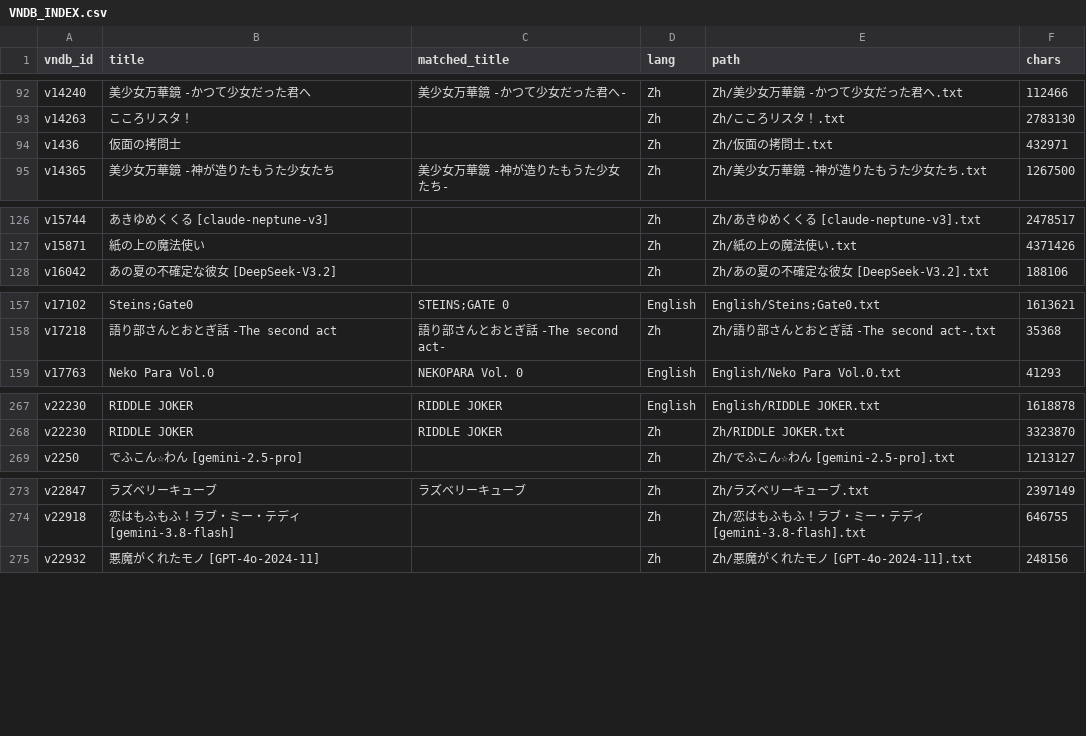
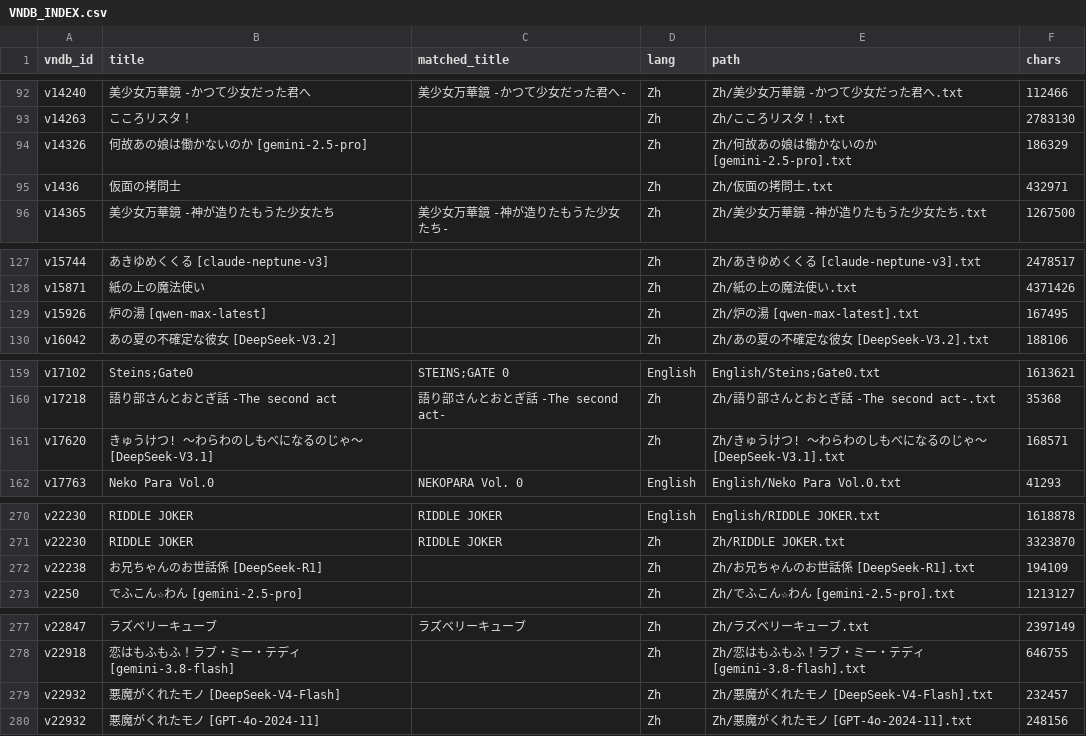
Before and after one commit to m-rui001/galgame-script-corpus, a CSV file: VNDB_INDEX.csv, drawn as a sheet; only a part is shown, gaps mark what is left out; the diff covers the shown part only.

```diff
--- a/VNDB_INDEX.csv
+++ b/VNDB_INDEX.csv
@@ -93,2 +93,3 @@ v14240,美少女万華鏡 -かつて少女だった君へ,美少女万華鏡 -
 v14263,こころリスタ！,,Zh,Zh/こころリスタ！.txt,2783130
+v14326,何故あの娘は働かないのか [gemini-2.5-pro],,Zh,Zh/何故あの娘は働かないのか [gemini-2.5-pro].txt,186329
 v1436,仮面の拷問士,,Zh,Zh/仮面の拷問士.txt,432971
@@ -127,2 +128,3 @@ v15744,あきゆめくくる [claude-neptune-v3],,Zh,Zh/あきゆめくくる [c
 v15871,紙の上の魔法使い,,Zh,Zh/紙の上の魔法使い.txt,4371426
+v15926,炉の湯 [qwen-max-latest],,Zh,Zh/炉の湯 [qwen-max-latest].txt,167495
 v16042,あの夏の不確定な彼女 [DeepSeek-V3.2],,Zh,Zh/あの夏の不確定な彼女 [DeepSeek-V3.2].txt,188106
@@ -158,2 +160,3 @@ v17102,Steins;Gate0,STEINS;GATE 0,English,English/Steins;Gate0.txt,1613621
 v17218,語り部さんとおとぎ話 -The second act,語り部さんとおとぎ話 -The second act-,Zh,Zh/語り部さんとおとぎ話 -The second act-.txt,35368
+v17620,きゅうけつ! ～わらわのしもべになるのじゃ～ [DeepSeek-V3.1],,Zh,Zh/きゅうけつ! ～わらわのしもべになるのじゃ～ [DeepSeek-V3.1].txt,168571
 v17763,Neko Para Vol.0,NEKOPARA Vol. 0,English,English/Neko Para Vol.0.txt,41293
@@ -268,2 +271,3 @@ v22230,RIDDLE JOKER,RIDDLE JOKER,English,English/RIDDLE JOKER.txt,1618878
 v22230,RIDDLE JOKER,RIDDLE JOKER,Zh,Zh/RIDDLE JOKER.txt,3323870
+v22238,お兄ちゃんのお世話係 [DeepSeek-R1],,Zh,Zh/お兄ちゃんのお世話係 [DeepSeek-R1].txt,194109
 v2250,でふこん☆わん [gemini-2.5-pro],,Zh,Zh/でふこん☆わん [gemini-2.5-pro].txt,1213127
@@ -274,2 +278,3 @@ v22847,ラズベリーキューブ,ラズベリーキューブ,Zh,Zh/ラズベ
 v22918,恋はもふもふ！ラブ・ミー・テディ [gemini-3.8-flash],,Zh,Zh/恋はもふもふ！ラブ・ミー・テディ [gemini-3.8-flash].txt,646755
+v22932,悪魔がくれたモノ [DeepSeek-V4-Flash],,Zh,Zh/悪魔がくれたモノ [DeepSeek-V4-Flash].txt,232457
 v22932,悪魔がくれたモノ [GPT-4o-2024-11],,Zh,Zh/悪魔がくれたモノ [GPT-4o-2024-11].txt,248156
```
Also changed, not shown: 3 added rows elsewhere in this file, MANIFEST.csv, SOURCES.csv, 9 other files.
